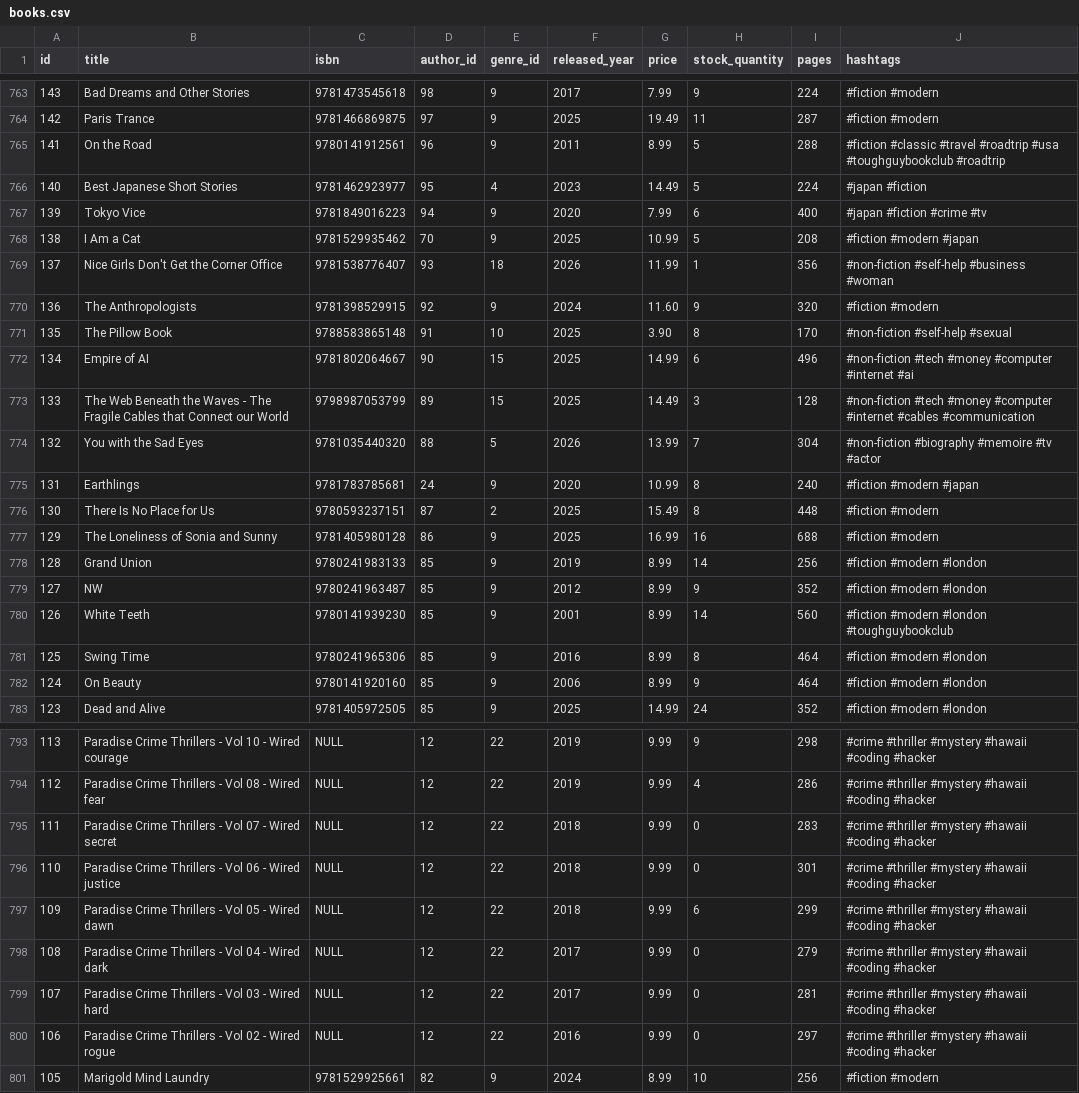
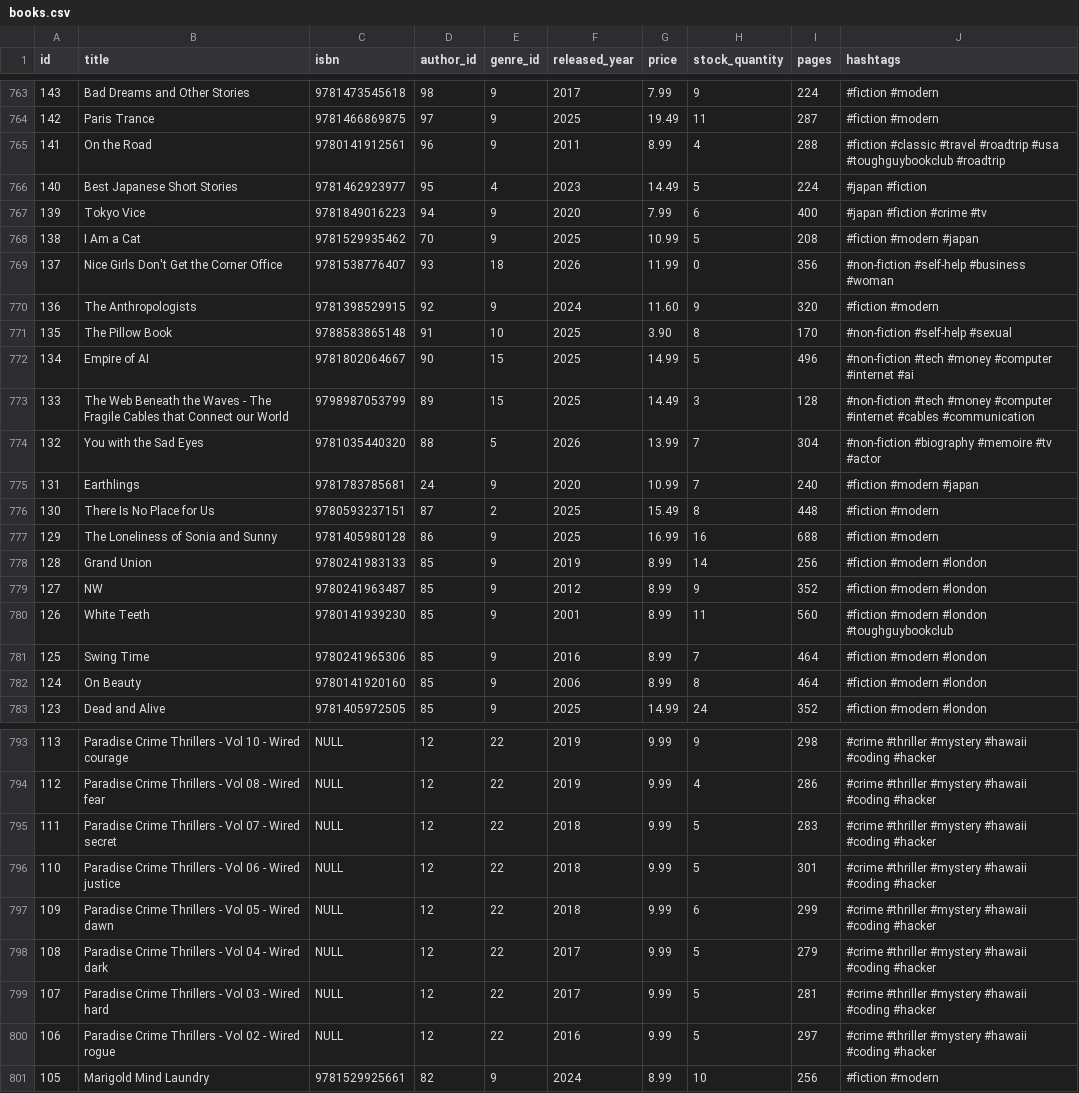
Before and after one commit to UlrikeDetective/SQL_code, a CSV file: SQL/PostGre/book_data/data/books.csv, drawn as a sheet; only a part is shown, gaps mark what is left out; the diff covers the shown part only.

Commit message:
books 2026_10-17

```diff
--- a/SQL/PostGre/book_data/data/books.csv
+++ b/SQL/PostGre/book_data/data/books.csv
@@ -764,3 +764,3 @@
 142,"Paris Trance","9781466869875",97,9,2025,19.49,11,287,"#fiction #modern"
-141,"On the Road","9780141912561",96,9,2011,8.99,5,288,"#fiction #classic #travel #roadtrip #usa #toughguybookclub #roadtrip"
+141,"On the Road","9780141912561",96,9,2011,8.99,4,288,"#fiction #classic #travel #roadtrip #usa #toughguybookclub #roadtrip"
 140,"Best Japanese Short Stories","9781462923977",95,4,2023,14.49,5,224,"#japan #fiction"
@@ -768,9 +768,9 @@
 138,"I Am a Cat","9781529935462",70,9,2025,10.99,5,208,"#fiction #modern #japan"
-137,"Nice Girls Don't Get the Corner Office","9781538776407",93,18,2026,11.99,1,356,"#non-fiction #self-help #business #woman"
+137,"Nice Girls Don't Get the Corner Office","9781538776407",93,18,2026,11.99,0,356,"#non-fiction #self-help #business #woman"
 136,"The Anthropologists","9781398529915",92,9,2024,11.60,9,320,"#fiction #modern"
 135,"The Pillow Book","9788583865148",91,10,2025,3.90,8,170,"#non-fiction #self-help #sexual"
-134,"Empire of AI","9781802064667",90,15,2025,14.99,6,496,"#non-fiction #tech #money #computer #internet #ai"
+134,"Empire of AI","9781802064667",90,15,2025,14.99,5,496,"#non-fiction #tech #money #computer #internet #ai"
 133,"The Web Beneath the Waves - The Fragile Cables that Connect our World","9798987053799",89,15,2025,14.49,3,128,"#non-fiction #tech #money #computer #internet #cables #communication"
 132,"You with the Sad Eyes","9781035440320",88,5,2026,13.99,7,304,"#non-fiction #biography #memoire #tv #actor"
-131,"Earthlings","9781783785681",24,9,2020,10.99,8,240,"#fiction #modern #japan"
+131,"Earthlings","9781783785681",24,9,2020,10.99,7,240,"#fiction #modern #japan"
 130,"There Is No Place for Us","9780593237151",87,2,2025,15.49,8,448,"#fiction #modern"
@@ -779,5 +779,5 @@
 127,"NW","9780241963487",85,9,2012,8.99,9,352,"#fiction #modern #london"
-126,"White Teeth","9780141939230",85,9,2001,8.99,14,560,"#fiction #modern #london #toughguybookclub"
-125,"Swing Time","9780241965306",85,9,2016,8.99,8,464,"#fiction #modern #london"
-124,"On Beauty","9780141920160",85,9,2006,8.99,9,464,"#fiction #modern #london"
+126,"White Teeth","9780141939230",85,9,2001,8.99,11,560,"#fiction #modern #london #toughguybookclub"
+125,"Swing Time","9780241965306",85,9,2016,8.99,7,464,"#fiction #modern #london"
+124,"On Beauty","9780141920160",85,9,2006,8.99,8,464,"#fiction #modern #london"
 123,"Dead and Alive","9781405972505",85,9,2025,14.99,24,352,"#fiction #modern #london"
@@ -794,8 +794,8 @@
 112,"Paradise Crime Thrillers - Vol 08 - Wired fear",NULL,12,22,2019,9.99,4,286,"#crime #thriller #mystery #hawaii #coding #hacker"
-111,"Paradise Crime Thrillers - Vol 07 - Wired secret",NULL,12,22,2018,9.99,0,283,"#crime #thriller #mystery #hawaii #coding #hacker"
-110,"Paradise Crime Thrillers - Vol 06 - Wired justice",NULL,12,22,2018,9.99,0,301,"#crime #thriller #mystery #hawaii #coding #hacker"
+111,"Paradise Crime Thrillers - Vol 07 - Wired secret",NULL,12,22,2018,9.99,5,283,"#crime #thriller #mystery #hawaii #coding #hacker"
+110,"Paradise Crime Thrillers - Vol 06 - Wired justice",NULL,12,22,2018,9.99,5,301,"#crime #thriller #mystery #hawaii #coding #hacker"
 109,"Paradise Crime Thrillers - Vol 05 - Wired dawn",NULL,12,22,2018,9.99,6,299,"#crime #thriller #mystery #hawaii #coding #hacker"
-108,"Paradise Crime Thrillers - Vol 04 - Wired dark",NULL,12,22,2017,9.99,0,279,"#crime #thriller #mystery #hawaii #coding #hacker"
-107,"Paradise Crime Thrillers - Vol 03 - Wired hard",NULL,12,22,2017,9.99,0,281,"#crime #thriller #mystery #hawaii #coding #hacker"
-106,"Paradise Crime Thrillers - Vol 02 - Wired rogue",NULL,12,22,2016,9.99,0,297,"#crime #thriller #mystery #hawaii #coding #hacker"
+108,"Paradise Crime Thrillers - Vol 04 - Wired dark",NULL,12,22,2017,9.99,5,279,"#crime #thriller #mystery #hawaii #coding #hacker"
+107,"Paradise Crime Thrillers - Vol 03 - Wired hard",NULL,12,22,2017,9.99,5,281,"#crime #thriller #mystery #hawaii #coding #hacker"
+106,"Paradise Crime Thrillers - Vol 02 - Wired rogue",NULL,12,22,2016,9.99,5,297,"#crime #thriller #mystery #hawaii #coding #hacker"
 105,"Marigold Mind Laundry","9781529925661",82,9,2024,8.99,10,256,"#fiction #modern"
```
Also changed, not shown: 84 edited cells elsewhere in this file, SQL/PostGre/book_data/data/customers.csv, SQL/PostGre/book_data/data/order_items.csv, 4 other files.
